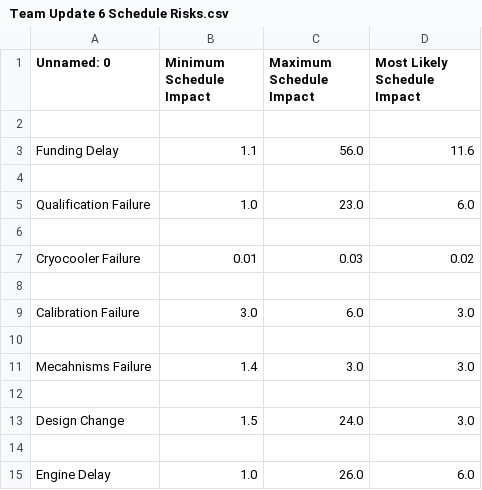
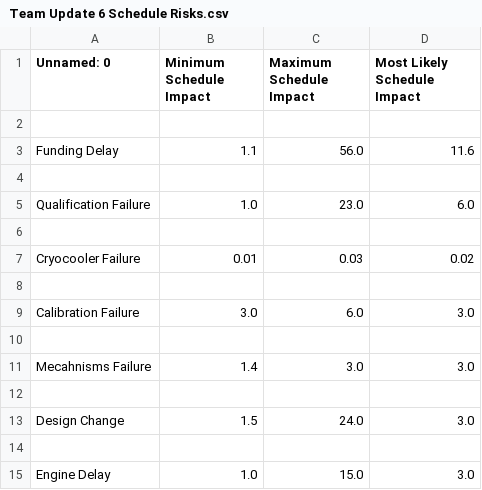
Before and after one commit to EvanY14/ISST-Asterix-Space, a CSV file: Notebooks/Homework/Team Update 6/Team Update 6 Schedule Risks.csv, drawn as a sheet.

```diff
--- a/Notebooks/Homework/Team Update 6/Team Update 6 Schedule Risks.csv
+++ b/Notebooks/Homework/Team Update 6/Team Update 6 Schedule Risks.csv
@@ -14,2 +14,2 @@ Design Change,1.5,24.0,3.0
 ,,,
-Engine Delay,1.0,26.0,6.0
+Engine Delay,1.0,15.0,3.0
```
Also changed, not shown: Notebooks/Homework/Team Update 6/Team Update 6 Cost Risks.csv, Notebooks/Homework/Team Update 6/Team Update 6 Delta V Risks.csv, 5 other files.
